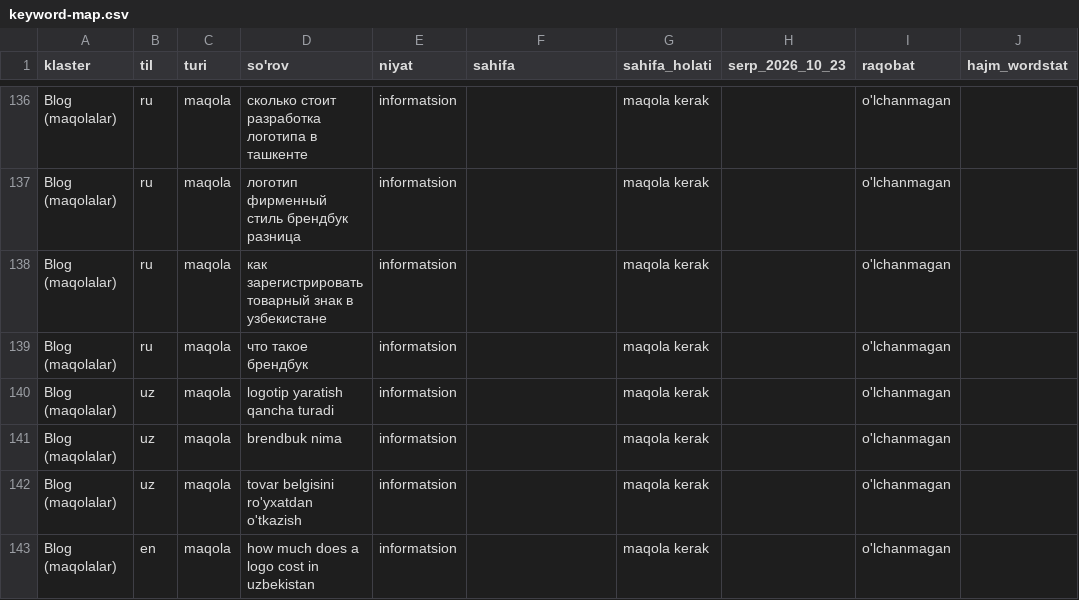
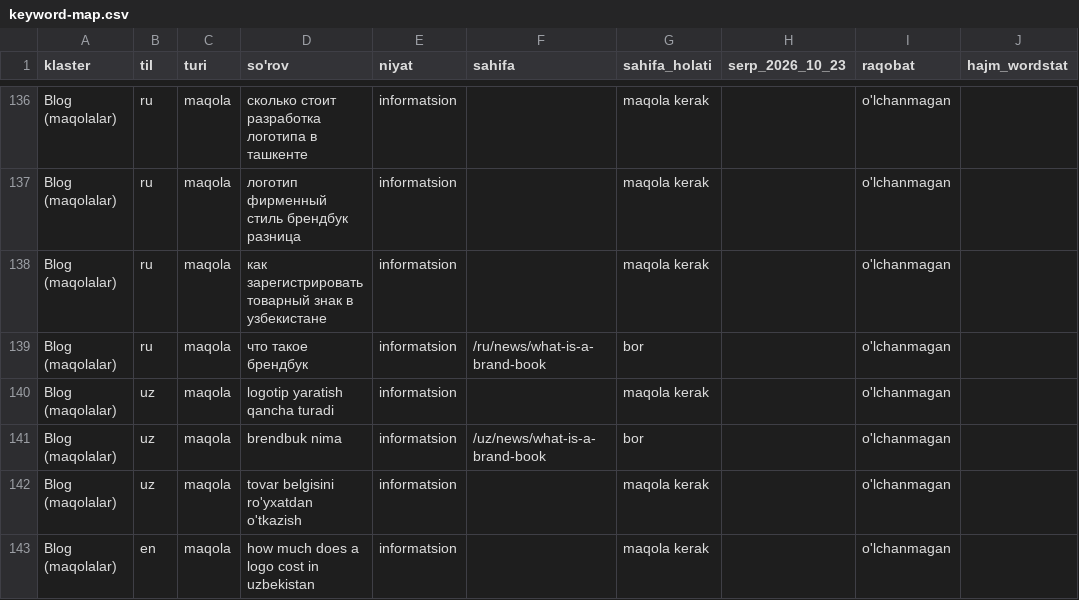
Before and after one commit to sysens/1Branding, a CSV file: docs/keyword-map.csv, drawn as a sheet; only a part is shown, gaps mark what is left out; the diff names each change by its address in the sheet, - before the commit and + after, or states it on an @@ line.

```diff
--- a/docs/keyword-map.csv
+++ b/docs/keyword-map.csv
-F139 (sahifa): (empty)
+F139 (sahifa): /ru/news/what-is-a-brand-book
-G139 (sahifa_holati): maqola kerak
+G139 (sahifa_holati): bor
-F141 (sahifa): (empty)
+F141 (sahifa): /uz/news/what-is-a-brand-book
-G141 (sahifa_holati): maqola kerak
+G141 (sahifa_holati): bor
```
Also changed, not shown: 1 other file.
